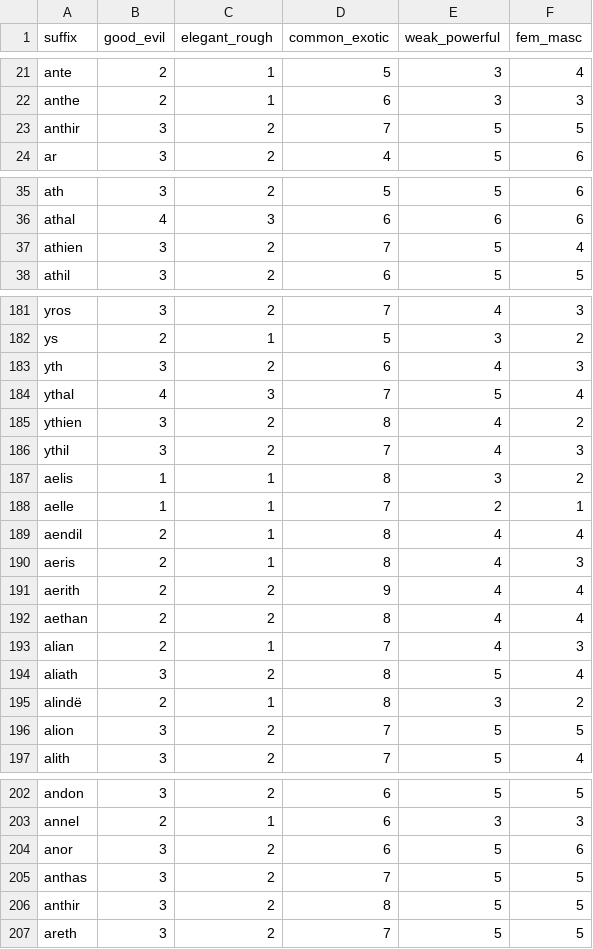
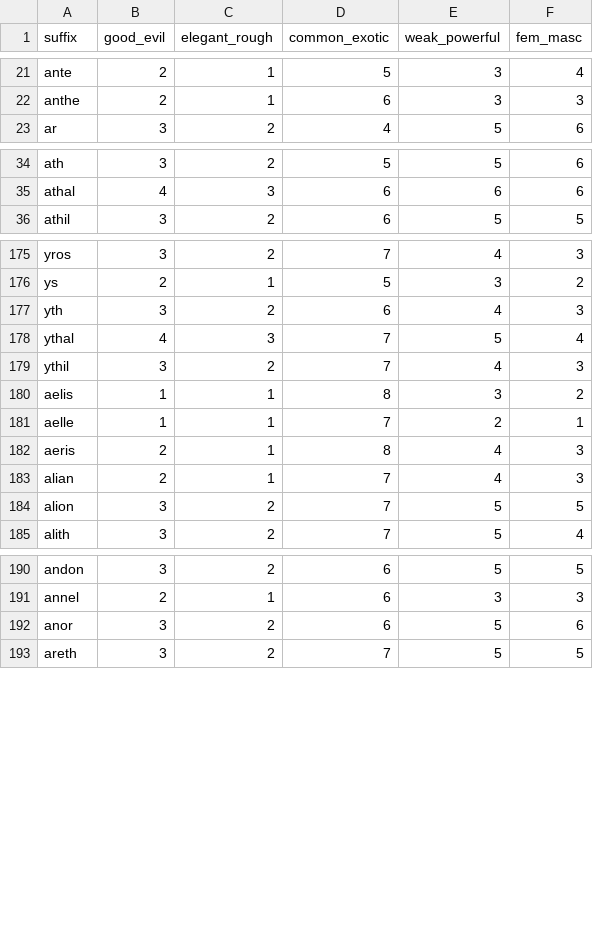
Before and after one commit to charliebutter/fantasy-name-generator-web, a CSV file: fantasynamegen/data/elf/suffixes.csv, drawn as a sheet; only a part is shown, gaps mark what is left out; the diff covers the shown part only.

```diff
--- a/fantasynamegen/data/elf/suffixes.csv
+++ b/fantasynamegen/data/elf/suffixes.csv
@@ -22,3 +22,2 @@ ante,2,1,5,3,4
 anthe,2,1,6,3,3
-anthir,3,2,7,5,5
 ar,3,2,4,5,6
@@ -36,3 +35,2 @@ ath,3,2,5,5,6
 athal,4,3,6,6,6
-athien,3,2,7,5,4
 athil,3,2,6,5,5
@@ -184,3 +178,2 @@ yth,3,2,6,4,3
 ythal,4,3,7,5,4
-ythien,3,2,8,4,2
 ythil,3,2,7,4,3
@@ -188,9 +181,4 @@ aelis,1,1,8,3,2
 aelle,1,1,7,2,1
-aendil,2,1,8,4,4
 aeris,2,1,8,4,3
-aerith,2,2,9,4,4
-aethan,2,2,8,4,4
 alian,2,1,7,4,3
-aliath,3,2,8,5,4
-alindë,2,1,8,3,2
 alion,3,2,7,5,5
@@ -204,4 +192,2 @@ annel,2,1,6,3,3
 anor,3,2,6,5,6
-anthas,3,2,7,5,5
-anthir,3,2,8,5,5
 areth,3,2,7,5,5
```
Also changed, not shown: 6 removed rows elsewhere in this file, fantasynamegen/data/default/middles.csv, fantasynamegen/data/default/prefixes.csv, 32 other files.
